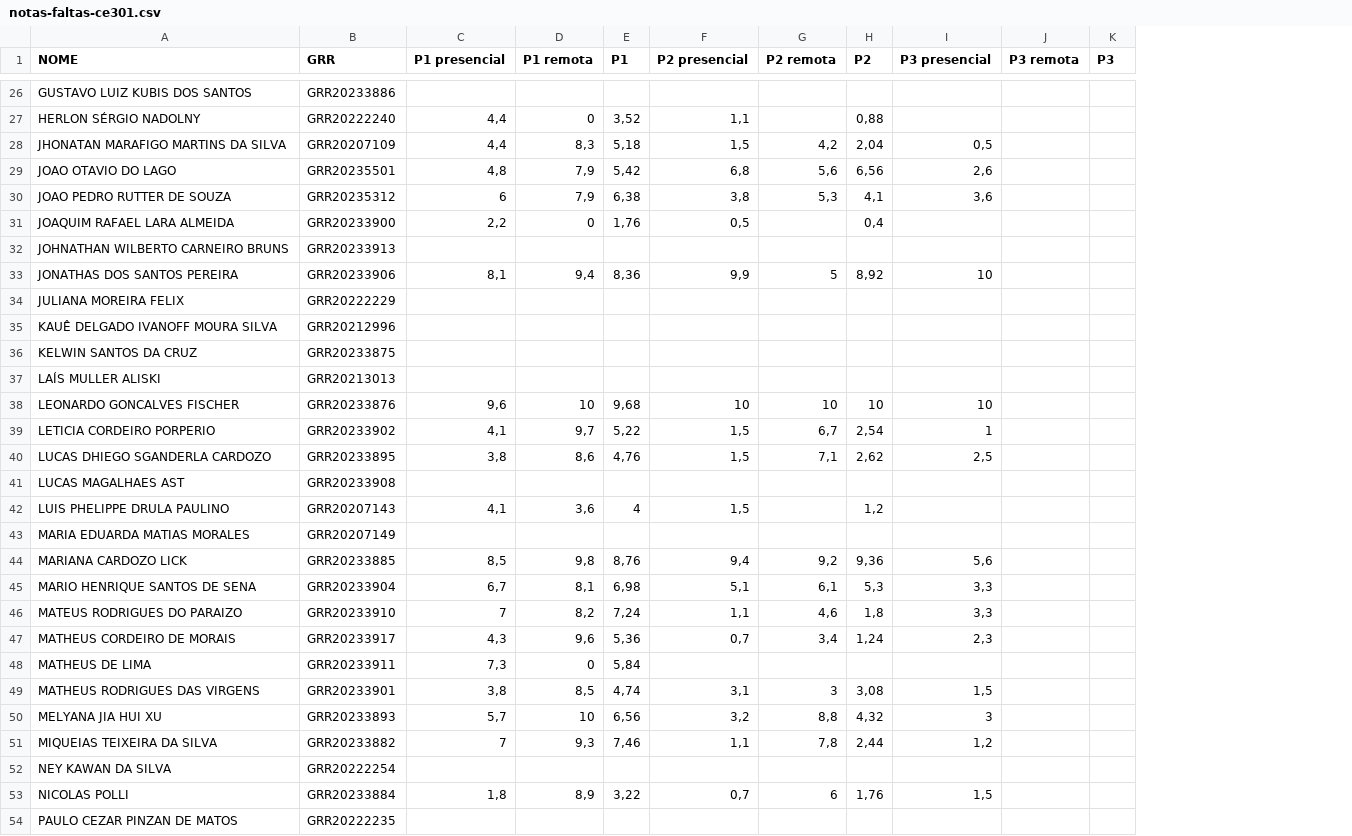
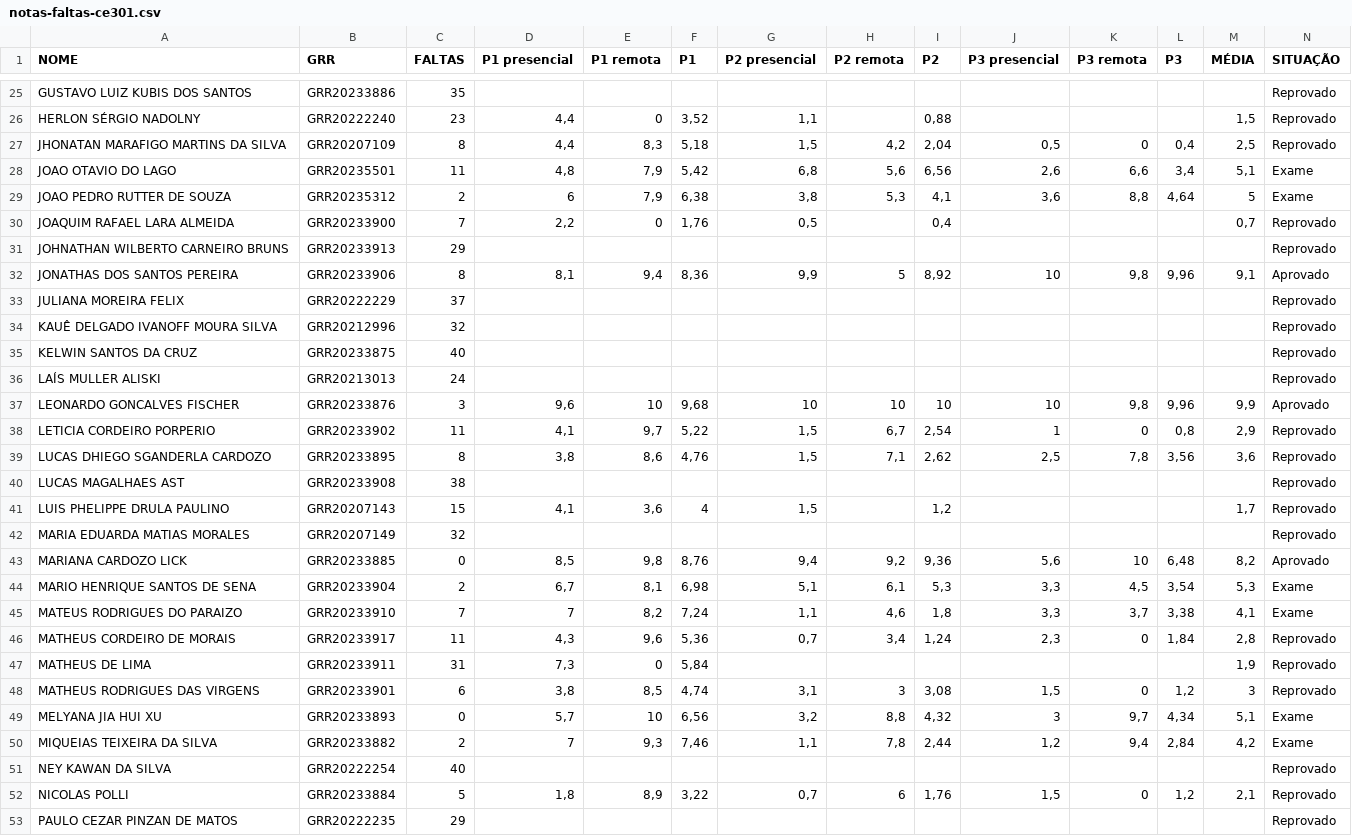
Before and after one commit to lineu96/ce301, a CSV file: notas-faltas-ce301.csv, drawn as a sheet; only a part is shown, gaps mark what is left out; addresses are those after the commit; the diff covers the shown part only; the diff names each change by its address in the sheet, - before the commit and + after, or states it on an @@ line.

```diff
--- a/notas-faltas-ce301.csv
+++ b/notas-faltas-ce301.csv
+column C (FALTAS), rows 25-53: 35 | 23 | 8 | 11 | 2 | 7 | 29 | 8 | 37 | 32 | 40 | 24 | 3 | 11 | 8 | 38 | 15 | 32 | 0 | 2 | 7 | 11 | 31 | 6 | 0 | 2 | 40 | 5 | 29
+column M (MÉDIA), rows 26-52: 1,5 | 2,5 | 5,1 | 5 | 0,7 |  | 9,1 |  |  |  |  | 9,9 | 2,9 | 3,6 |  | 1,7 |  | 8,2 | 5,3 | 4,1 | 2,8 | 1,9 | 3 | 5,1 | 4,2 |  | 2,1
+column N (SITUAÇÃO), rows 25-53: Reprovado | Reprovado | Reprovado | Exame | Exame | Reprovado | Reprovado | Aprovado | Reprovado | Reprovado | Reprovado | Reprovado | Aprovado | Reprovado | Reprovado | Reprovado | Reprovado | Reprovado | Aprovado | Exame | Exame | Reprovado | Reprovado | Reprovado | Exame | Exame | Reprovado | Reprovado | Reprovado
-K27 (P3 remota): (empty)
+K27 (P3 remota): 0
-L27 (P3): (empty)
+L27 (P3): 0,4
-K28 (P3 remota): (empty)
+K28 (P3 remota): 6,6
-L28 (P3): (empty)
+L28 (P3): 3,4
-K29 (P3 remota): (empty)
+K29 (P3 remota): 8,8
-L29 (P3): (empty)
+L29 (P3): 4,64
-K32 (P3 remota): (empty)
+K32 (P3 remota): 9,8
-L32 (P3): (empty)
+L32 (P3): 9,96
-K37 (P3 remota): (empty)
+K37 (P3 remota): 9,8
-L37 (P3): (empty)
+L37 (P3): 9,96
-K38 (P3 remota): (empty)
+K38 (P3 remota): 0
-L38 (P3): (empty)
+L38 (P3): 0,8
-K39 (P3 remota): (empty)
+K39 (P3 remota): 7,8
-L39 (P3): (empty)
+L39 (P3): 3,56
-K43 (P3 remota): (empty)
+K43 (P3 remota): 10
-L43 (P3): (empty)
+L43 (P3): 6,48
-K44 (P3 remota): (empty)
+K44 (P3 remota): 4,5
-L44 (P3): (empty)
+L44 (P3): 3,54
-K45 (P3 remota): (empty)
+K45 (P3 remota): 3,7
-L45 (P3): (empty)
+L45 (P3): 3,38
-K46 (P3 remota): (empty)
+K46 (P3 remota): 0
-L46 (P3): (empty)
+L46 (P3): 1,84
-K48 (P3 remota): (empty)
+K48 (P3 remota): 0
-L48 (P3): (empty)
+L48 (P3): 1,2
-K49 (P3 remota): (empty)
+K49 (P3 remota): 9,7
-L49 (P3): (empty)
+L49 (P3): 4,34
-K50 (P3 remota): (empty)
+K50 (P3 remota): 9,4
-L50 (P3): (empty)
+L50 (P3): 2,84
-K52 (P3 remota): (empty)
+K52 (P3 remota): 0
-L52 (P3): (empty)
+L52 (P3): 1,2
```
Also changed, not shown: 1 removed row and 55 edited cells elsewhere in this file, 5 other files.
